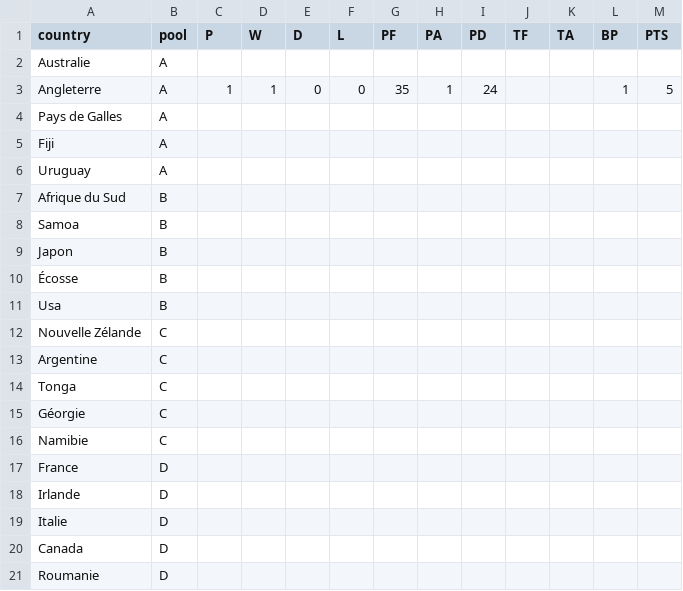
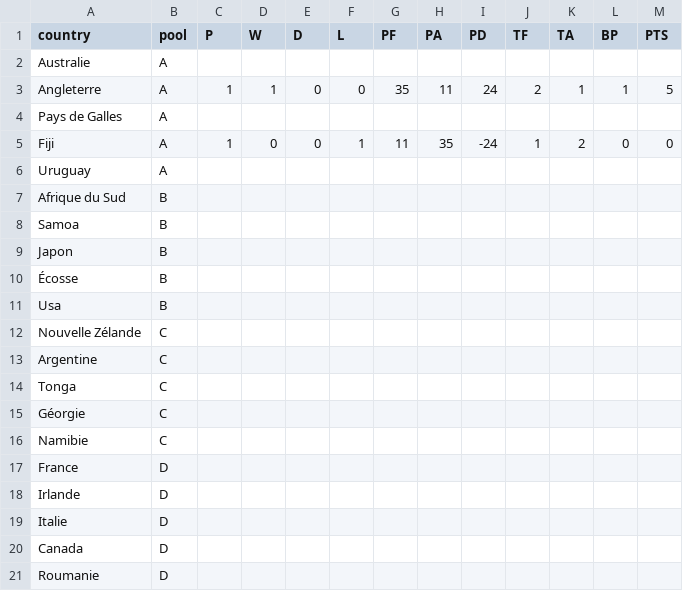
Before and after one commit to z8po/rugby-world-cup, a CSV file: pool.csv, drawn as a sheet.

Commit message:
updating pool csv data on googlespreadsheet

```diff
--- a/pool.csv
+++ b/pool.csv
@@ -8,5 +8,5 @@ Australie,A,"
 ",,,,,
-Angleterre,A,1,1,0,0,35,1,24,,,1,5
+Angleterre,A,1,1,0,0,35,11,24,2,1,1,5
 Pays de Galles,A,,,,,,,,,,,
-Fiji,A,,,,,,,,,,,
+Fiji,A,1,0,0,1,11,35,-24,1,2,0,0
 Uruguay,A,,,,,,,,,,,
```
